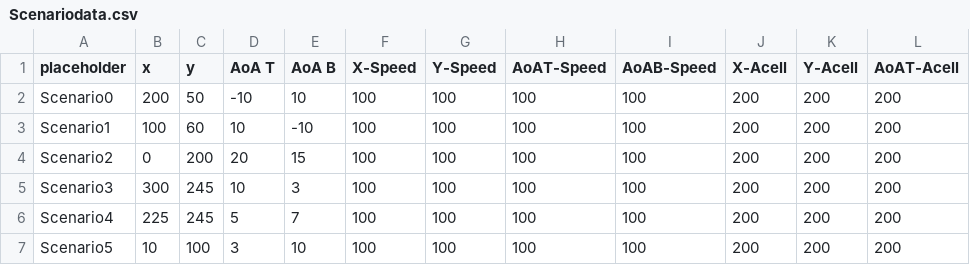
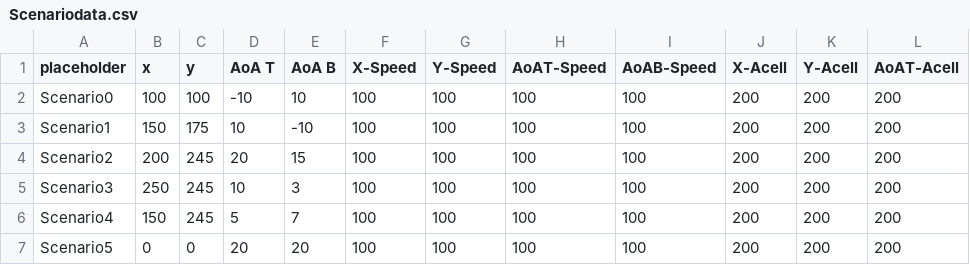
Before and after one commit to c3charvat/WSU_AIRFOIL_PROJECT, a CSV file: Python_GUI/Scenariodata.csv, drawn as a sheet; only a part is shown; the diff names each change by its address in the sheet, - before the commit and + after, or states it on an @@ line.

```diff
--- a/Python_GUI/Scenariodata.csv
+++ b/Python_GUI/Scenariodata.csv
-B2 (x): 200
+B2 (x): 100
-C2 (y): 50
+C2 (y): 100
-B3 (x): 100
+B3 (x): 150
-C3 (y): 60
+C3 (y): 175
-B4 (x): 0
+B4 (x): 200
-C4 (y): 200
+C4 (y): 245
-B5 (x): 300
+B5 (x): 250
-B6 (x): 225
+B6 (x): 150
-B7 (x): 10
+B7 (x): 0
-C7 (y): 100
+C7 (y): 0
-D7 (AoA T): 3
+D7 (AoA T): 20
-E7 (AoA B): 10
+E7 (AoA B): 20
```
Also changed, not shown: 4 other files.
